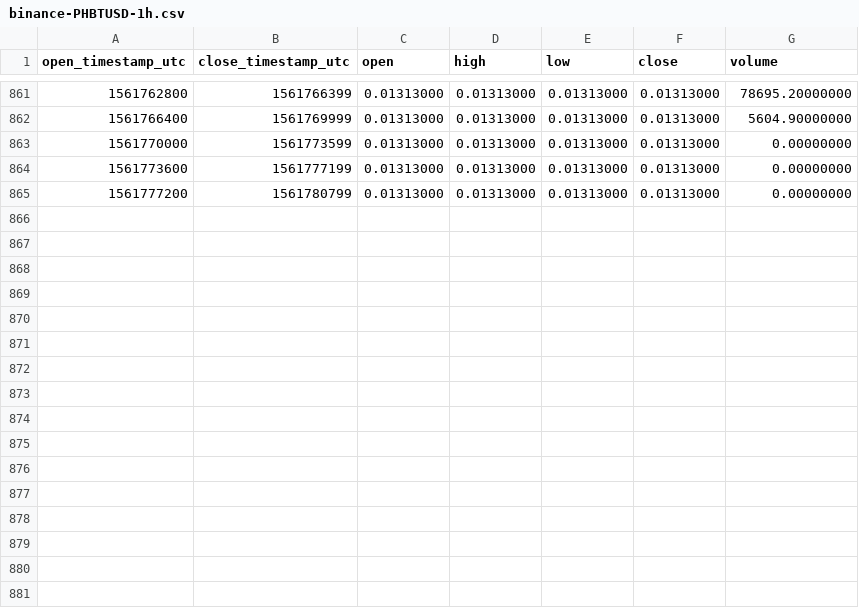
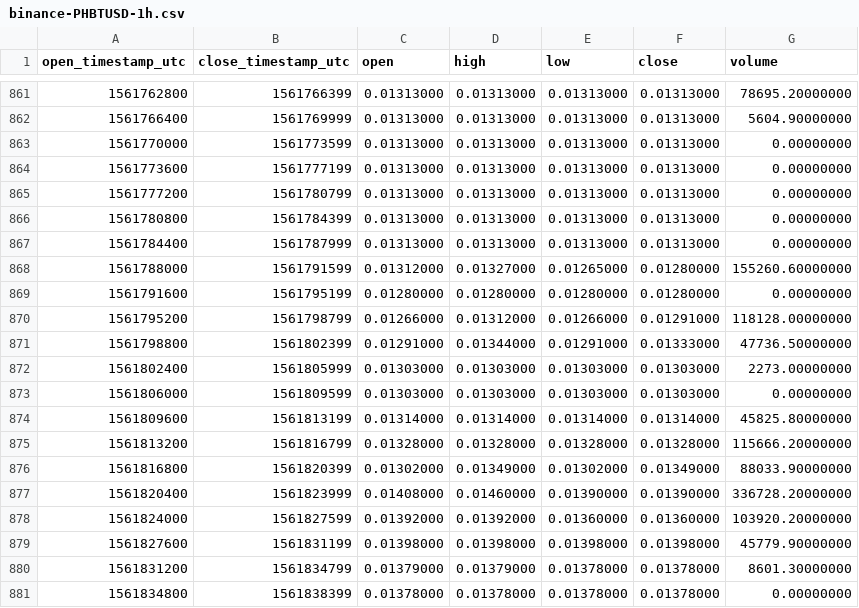
Before and after one commit to cryptobigbro/binance-PHBTUSD, a CSV file: binance-PHBTUSD-1h.csv, drawn as a sheet; only a part is shown, gaps mark what is left out.

Commit message:
Update OHLCV data.

```diff
--- a/binance-PHBTUSD-1h.csv
+++ b/binance-PHBTUSD-1h.csv
@@ -865 +865,17 @@ open_timestamp_utc,close_timestamp_utc,open,high,low,close,volume
 1561777200,1561780799,0.01313000,0.01313000,0.01313000,0.01313000,0.00000000
+1561780800,1561784399,0.01313000,0.01313000,0.01313000,0.01313000,0.00000000
+1561784400,1561787999,0.01313000,0.01313000,0.01313000,0.01313000,0.00000000
+1561788000,1561791599,0.01312000,0.01327000,0.01265000,0.01280000,155260.60000000
+1561791600,1561795199,0.01280000,0.01280000,0.01280000,0.01280000,0.00000000
+1561795200,1561798799,0.01266000,0.01312000,0.01266000,0.01291000,118128.00000000
+1561798800,1561802399,0.01291000,0.01344000,0.01291000,0.01333000,47736.50000000
+1561802400,1561805999,0.01303000,0.01303000,0.01303000,0.01303000,2273.00000000
+1561806000,1561809599,0.01303000,0.01303000,0.01303000,0.01303000,0.00000000
+1561809600,1561813199,0.01314000,0.01314000,0.01314000,0.01314000,45825.80000000
+1561813200,1561816799,0.01328000,0.01328000,0.01328000,0.01328000,115666.20000000
+1561816800,1561820399,0.01302000,0.01349000,0.01302000,0.01349000,88033.90000000
+1561820400,1561823999,0.01408000,0.01460000,0.01390000,0.01390000,336728.20000000
+1561824000,1561827599,0.01392000,0.01392000,0.01360000,0.01360000,103920.20000000
+1561827600,1561831199,0.01398000,0.01398000,0.01398000,0.01398000,45779.90000000
+1561831200,1561834799,0.01379000,0.01379000,0.01378000,0.01378000,8601.30000000
+1561834800,1561838399,0.01378000,0.01378000,0.01378000,0.01378000,0.00000000
```
Also changed, not shown: 1 other file.
